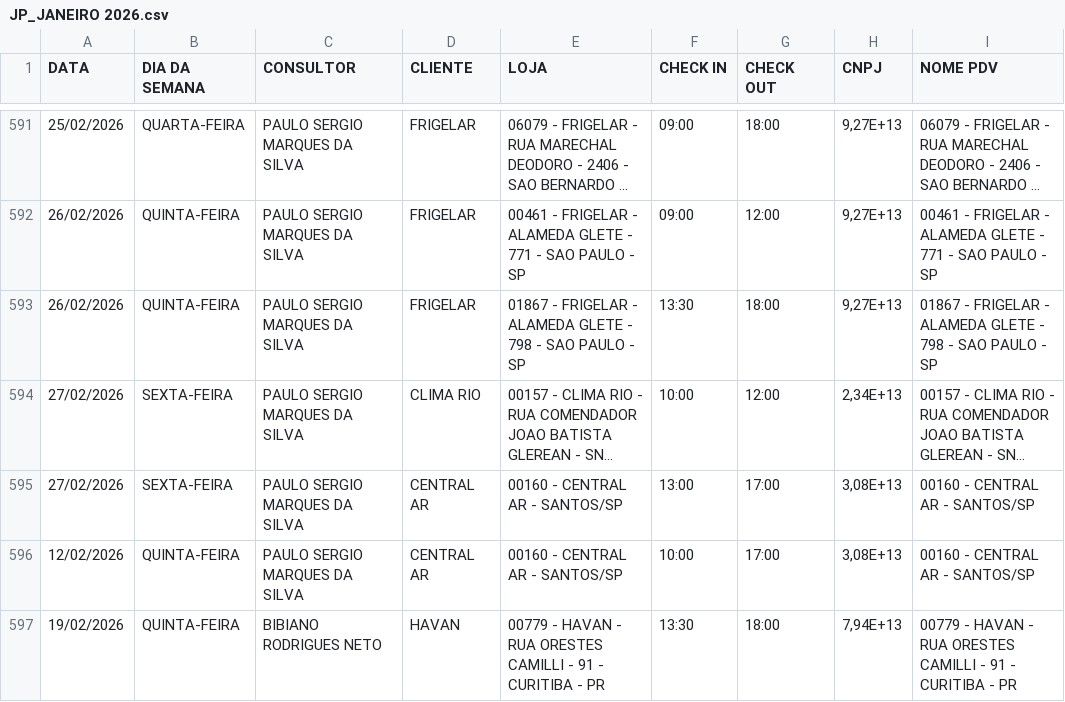
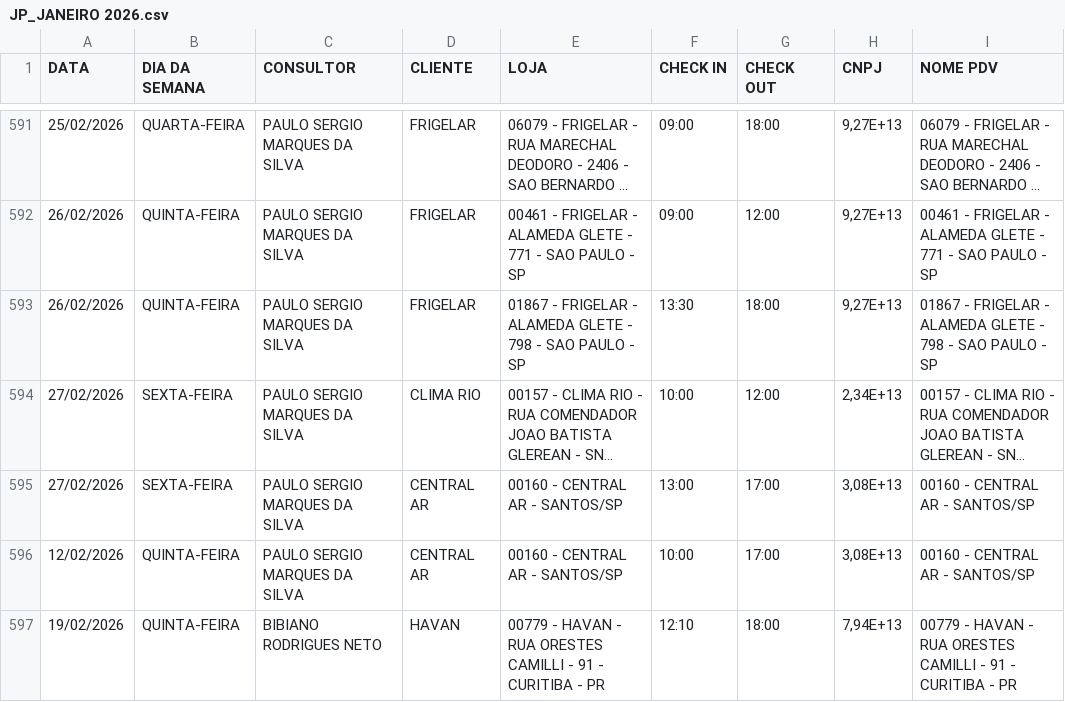
Before and after one commit to skedarmusic-maker/Alteraai, a CSV file: public/JP_JANEIRO 2026.csv, drawn as a sheet; only a part is shown, gaps mark what is left out; long unchanged cells end in ….

Commit message:
Ordenação de visitas por horário e melhoria na filtragem de consultor

```diff
--- a/public/JP_JANEIRO 2026.csv
+++ b/public/JP_JANEIRO 2026.csv
@@ -596,2 +596,2 @@ DATA;DIA DA SEMANA;CONSULTOR;CLIENTE;LOJA;CHECK IN ;CHECK OUT;CNPJ;NOME PDV
 12/02/2026;QUINTA-FEIRA;PAULO SERGIO MARQUES DA SILVA;CENTRAL AR;00160 - CENTRAL AR - SANTOS/SP;10:00;17:00;3,08E+13;00160 - CENTRAL AR - SANTOS/SP
-19/02/2026;QUINTA-FEIRA;BIBIANO RODRIGUES NETO;HAVAN;00779 - HAVAN - RUA ORESTES CAMILLI - 91 - CURITIBA - PR;13:30;18:00;7,94E+13;00779 - HAVAN - RUA ORESTES CAMILLI - 91 - CURITIBA - PR
+19/02/2026;QUINTA-FEIRA;BIBIANO RODRIGUES NETO;HAVAN;00779 - HAVAN - RUA ORESTES CAMILLI - 91 - CURITIBA - PR;12:10;18:00;7,94E+13;00779 - HAVAN - RUA ORESTES CAMILLI - 91 - CURITIBA - PR
```
Also changed, not shown: 1 other file.
